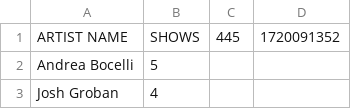
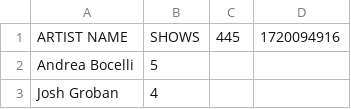
Before and after one commit to devin2712/ddxdevin, a CSV file: public/docs/concerts-backup.csv, drawn as a sheet; only a part is shown.

```diff
--- a/public/docs/concerts-backup.csv
+++ b/public/docs/concerts-backup.csv
@@ -1,2 +1,2 @@
-ARTIST NAME,SHOWS,445,1720091352
+ARTIST NAME,SHOWS,445,1720094916
 Andrea Bocelli,5,,
```
Also changed, not shown: 1 other file.
